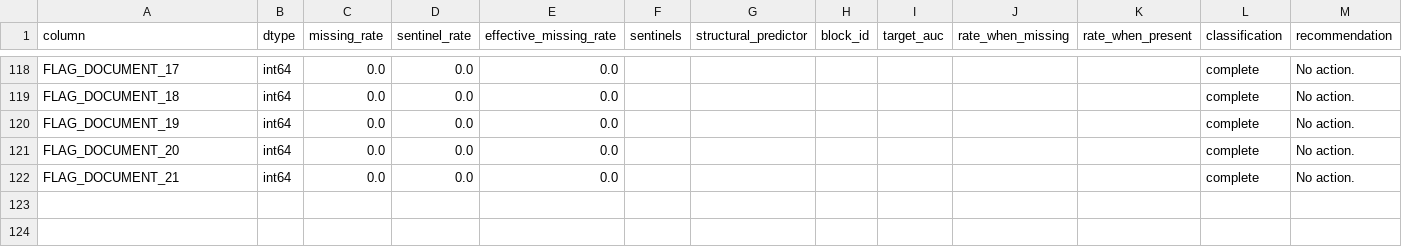
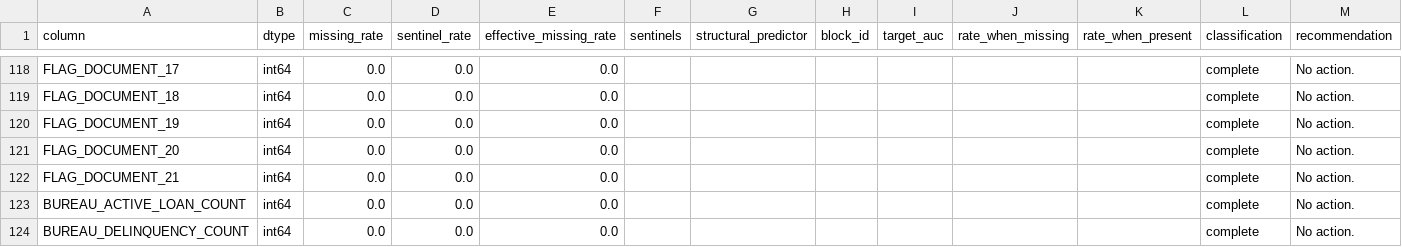
Before and after one commit to Shreyash-Thakur/SmartLend, a CSV file: reports/home_credit_missingness.csv, drawn as a sheet; only a part is shown, gaps mark what is left out; the diff names each change by its address in the sheet, - before the commit and + after, or states it on an @@ line.

```diff
--- a/reports/home_credit_missingness.csv
+++ b/reports/home_credit_missingness.csv
+row 123: BUREAU_ACTIVE_LOAN_COUNT | int64 | 0.0 | 0.0 | 0.0 |  |  |  |  |  |  | complete | No action.
+row 124: BUREAU_DELINQUENCY_COUNT | int64 | 0.0 | 0.0 | 0.0 |  |  |  |  |  |  | complete | No action.
```
Also changed, not shown: reports/home_credit_coverage.csv, 1 other file.
